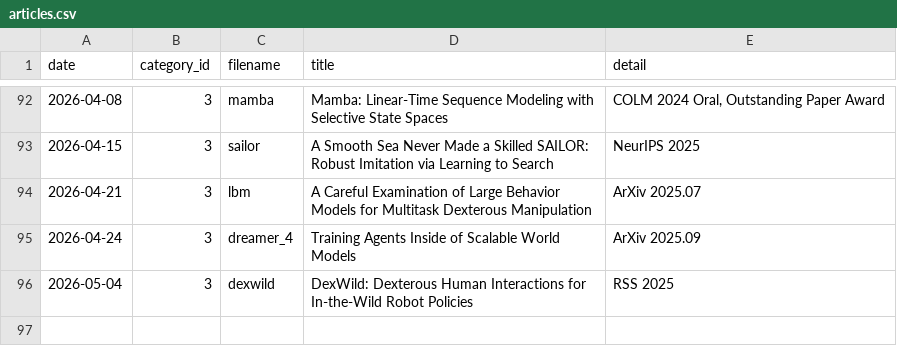
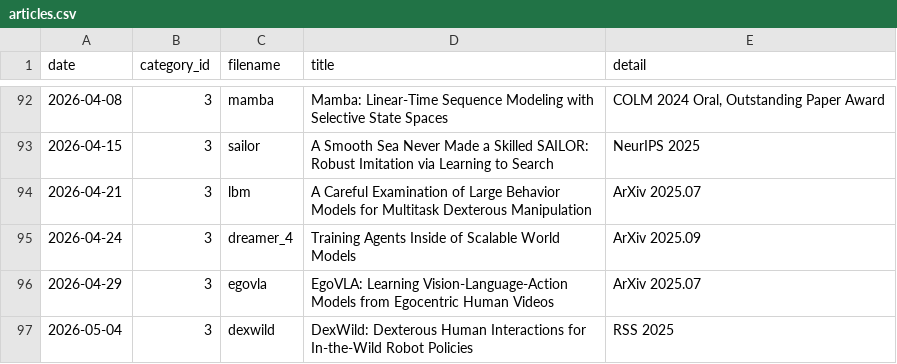
Before and after one commit to seongminjung/seongminjung.github.io, a CSV file: database/articles.csv, drawn as a sheet; only a part is shown, gaps mark what is left out.

```diff
--- a/database/articles.csv
+++ b/database/articles.csv
@@ -95,2 +95,3 @@ date,category_id,filename,title,detail
 2026-04-24,3,dreamer_4,Training Agents Inside of Scalable World Models,ArXiv 2025.09
+2026-04-29,3,egovla,EgoVLA: Learning Vision-Language-Action Models from Egocentric Human Videos,ArXiv 2025.07
 2026-05-04,3,dexwild,DexWild: Dexterous Human Interactions for In-the-Wild Robot Policies,RSS 2025
```
Also changed, not shown: 10 other files.
